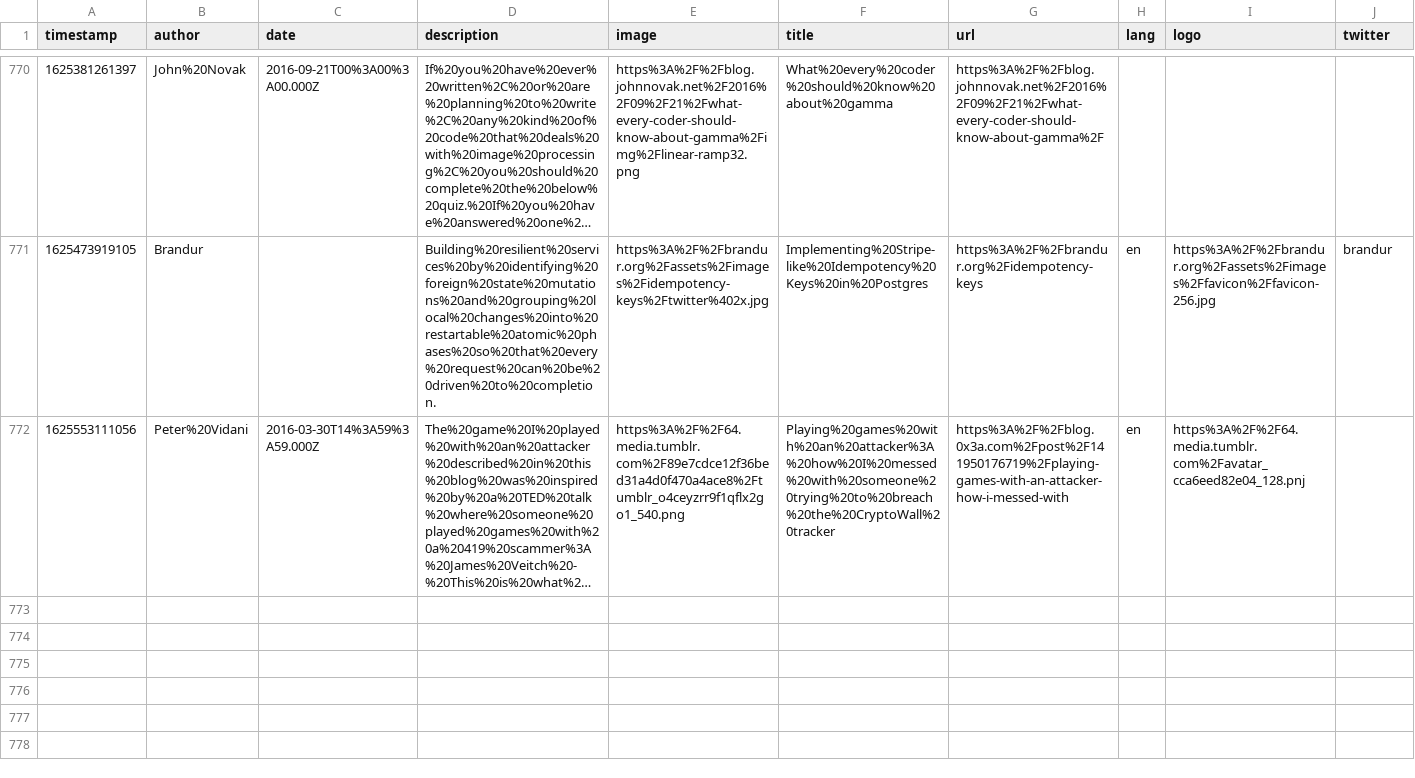
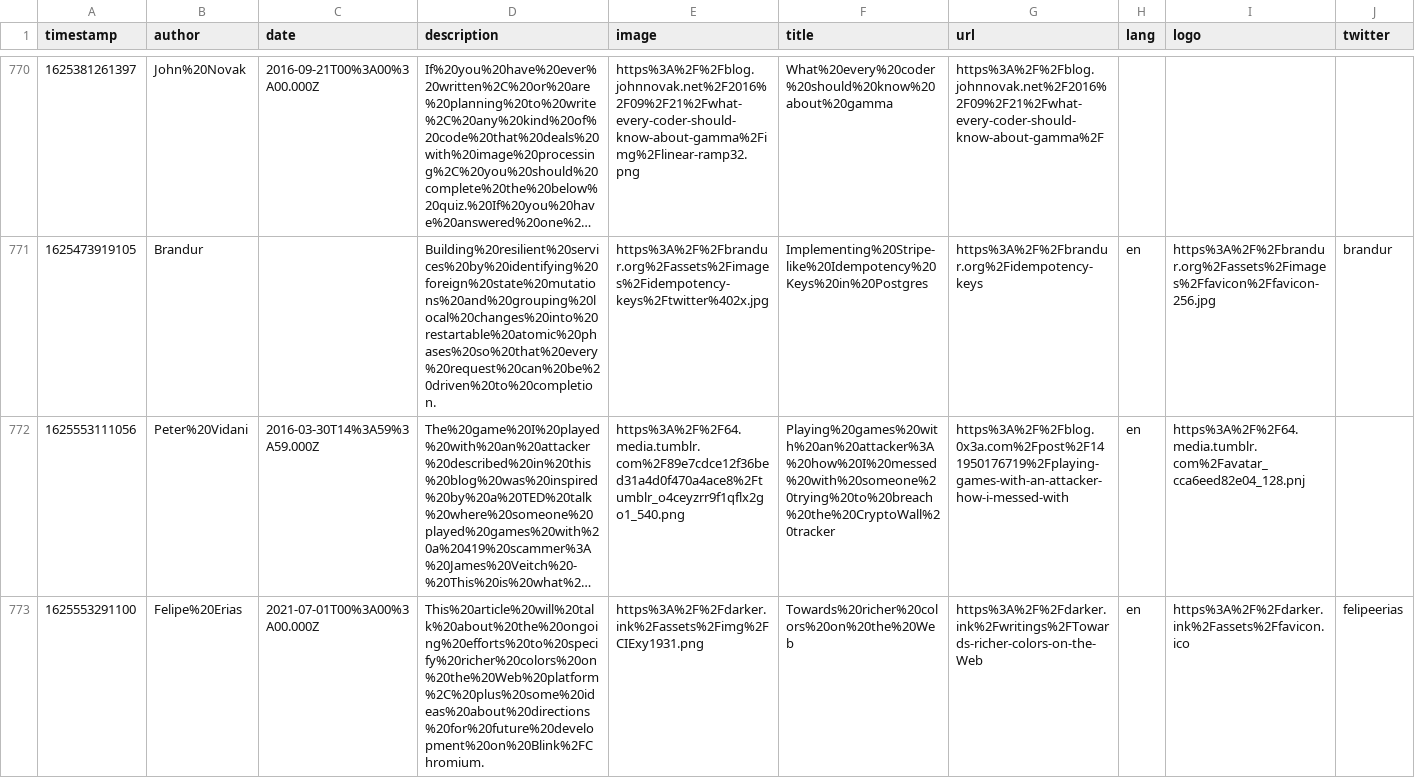
Before and after one commit to franky47/cms, a CSV file: reading-list.csv, drawn as a sheet; only a part is shown, gaps mark what is left out; long unchanged cells end in …; the diff names each change by its address in the sheet, - before the commit and + after, or states it on an @@ line.

Commit message:
gitrows: Add https://darker.ink/writings/Towards-richer-colors-on-the-Web

```diff
--- a/reading-list.csv
+++ b/reading-list.csv
+row 773: 1625553291100 | Felipe%20Erias | 2021-07-01T00%3A00%3A00.000Z | This%20article%20will%20talk%20about%20the%20ongoing%20efforts%20to%20specify%20richer%20colors%20on%20the%20Web%20platform%2C%20plus%20some%20ideas%20about%20directions%20for%20future%20development%20on%20Blink%2FChromium. | https%3A%2F%2Fdarker.ink%2Fassets%2Fimg%2FCIExy1931.png | Towards%20richer%20colors%20on%20the%20Web | https%3A%2F%2Fdarker.ink%2Fwritings%2FTowards-richer-colors-on-the-Web | en | https%3A%2F%2Fdarker.ink%2Fassets%2Ffavicon.ico | felipeerias
```
